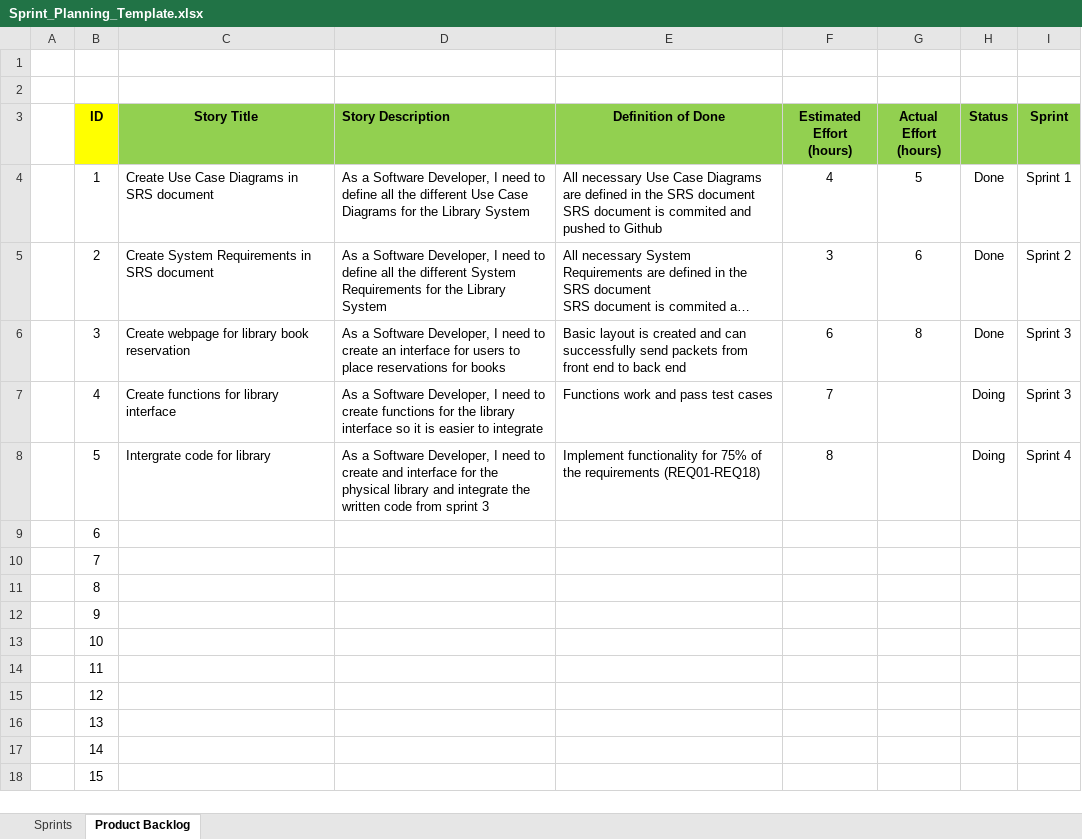
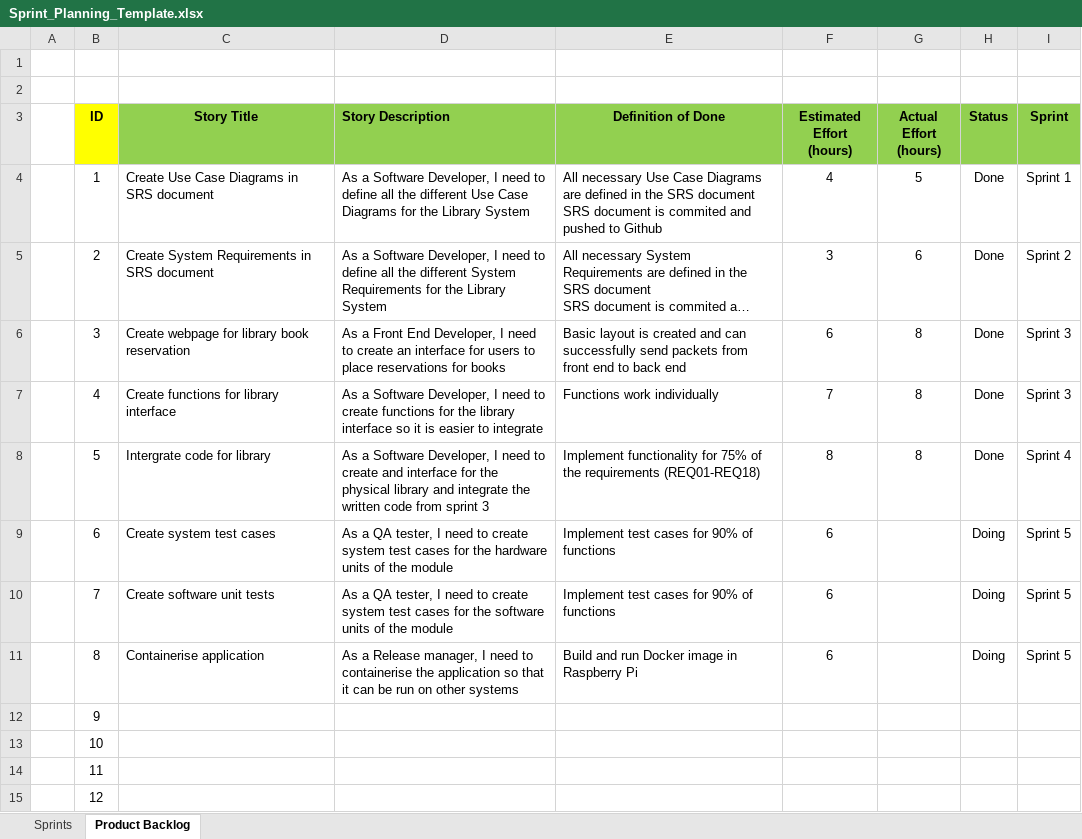
Before and after one commit to ET0735-DevOps-AIoT-AY2410/DCPE_2A_04_GroupB, an Excel workbook: docs/Sprint_Planning_Template.xlsx, sheet Product Backlog, drawn as a sheet; only a part is shown; the shorter side is filled out with more unchanged rows; long unchanged cells end in …; values as stored, in another font and other column widths than the file's, no borders; the diff names each change by its address in the sheet, - before the commit and + after, or states it on an @@ line.

Commit message:
closed sprint 4 and open sprint 5

```diff
--- a/docs/Sprint_Planning_Template.xlsx (sheet Product Backlog)
+++ b/docs/Sprint_Planning_Template.xlsx (sheet Product Backlog)
-D6 (Story Description): As a Software Developer, I…
+D6 (Story Description): As a Front End Developer, I…
-E7 (Definition of Done): Functions work and pass test cases
+E7 (Definition of Done): Functions work individually
-G7:G8 (Actual Effort (hours)): (empty)
+G7:G8 (Actual Effort (hours)): 8
-H7:H8 (Status): Doing
+H7:H8 (Status): Done
-C9 (Story Title): (empty)
+C9 (Story Title): Create system test cases
-D9 (Story Description): (empty)
+D9 (Story Description): As a QA tester, I need to create system test cases for the hardware units of the module
-E9:E10 (Definition of Done): (empty)
+E9:E10 (Definition of Done): Implement test cases for 90% of functions
-F9:F11 (Estimated Effort (hours)): (empty)
+F9:F11 (Estimated Effort (hours)): 6
-H9:H11 (Status): (empty)
+H9:H11 (Status): Doing
-I9:I11 (Sprint): (empty)
+I9:I11 (Sprint): Sprint 5
-C10 (Story Title): (empty)
+C10 (Story Title): Create software unit tests
-D10 (Story Description): (empty)
+D10 (Story Description): As a QA tester, I need to create system test cases for the software units of the module
-C11 (Story Title): (empty)
+C11 (Story Title): Containerise application
-D11 (Story Description): (empty)
+D11 (Story Description): As a Release manager, I need to containerise the application so that it can be run on other systems
-E11 (Definition of Done): (empty)
+E11 (Definition of Done): Build and run Docker image in Raspberry Pi
```
Also changed, not shown: sheet Sprints.
